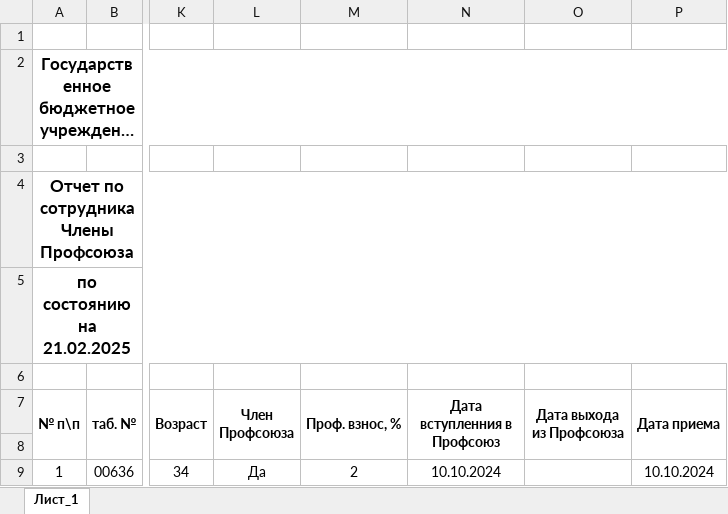
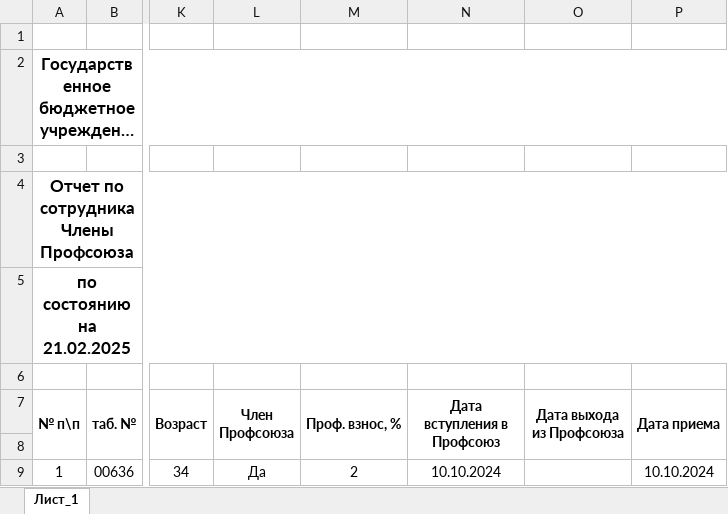
Before and after one commit to Ion387/MoiSouz, an Excel workbook: public/members-template.xlsx, sheet Лист_1, drawn as a sheet; only a part is shown, gaps mark what is left out; long unchanged cells end in …; values as stored, in another font and other column widths than the file's, no borders; the diff names each change by its address in the sheet, - before the commit and + after, or states it on an @@ line.

```diff
--- a/public/members-template.xlsx (sheet Лист_1)
+++ b/public/members-template.xlsx (sheet Лист_1)
-N7: Дата вступленния в Профсоюз
+N7: Дата вступления в Профсоюз
```
Also changed, not shown: 14 other files.
